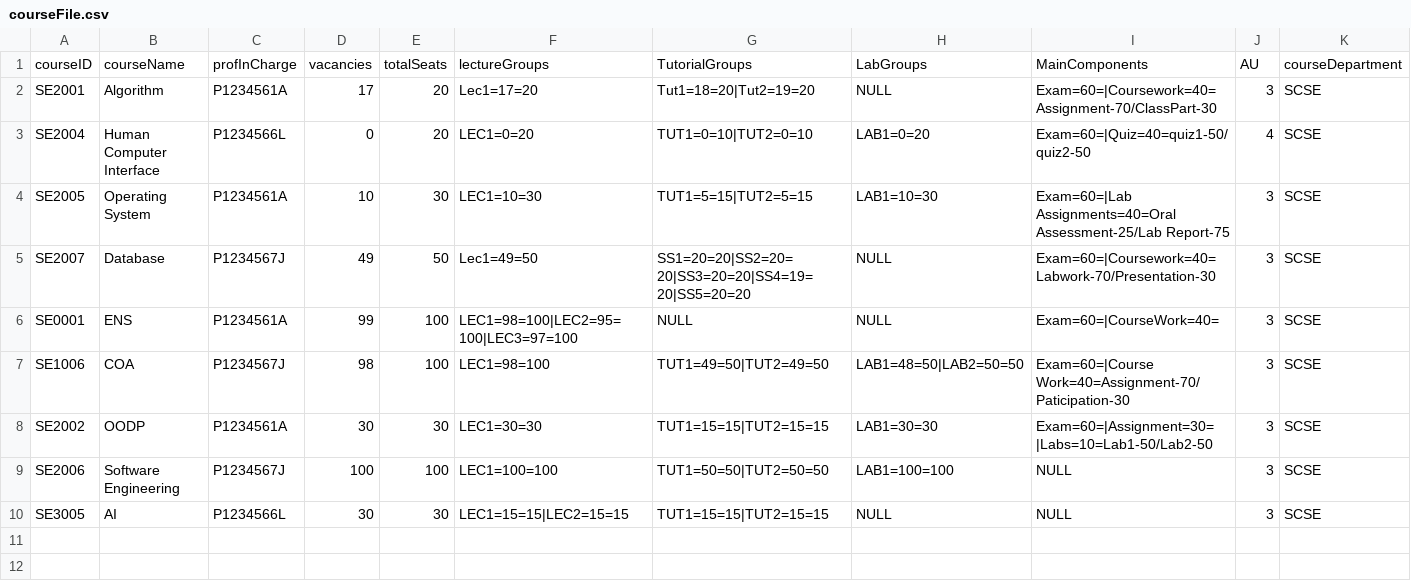
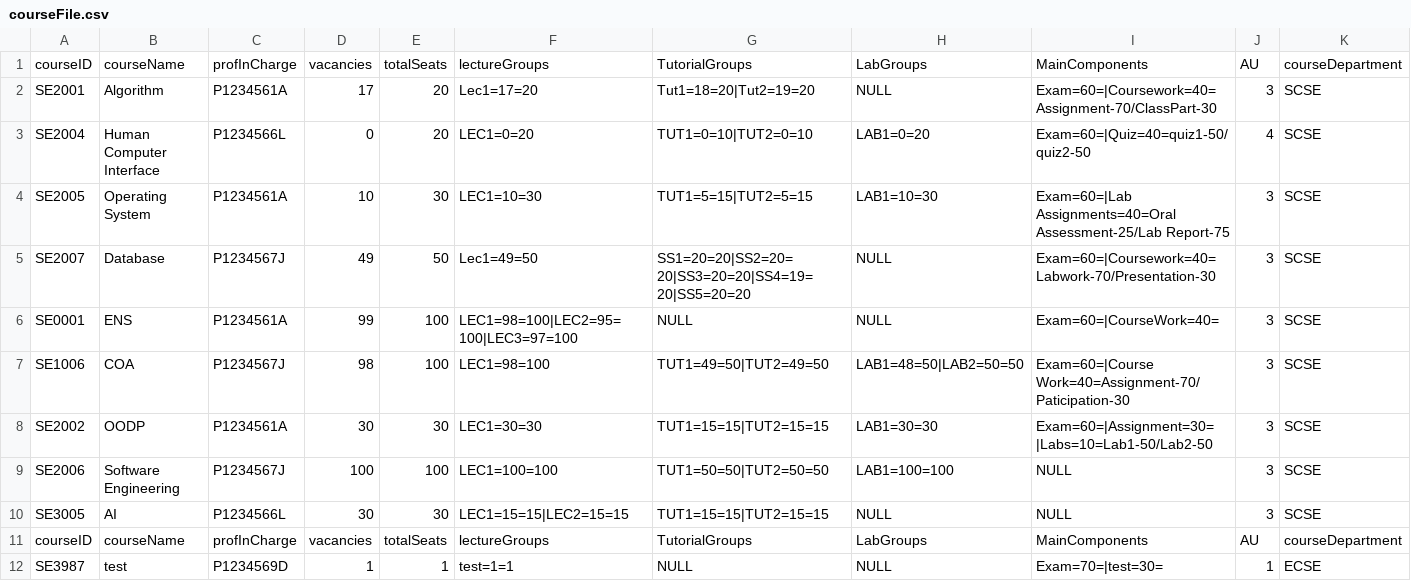
Before and after one commit to ywu666/RefactorStudentManagementSystem, a CSV file: data/courseFile.csv, drawn as a sheet; only a part is shown; rows hold the shown columns only; the diff names each change by its address in the sheet, - before the commit and + after, or states it on an @@ line.

```diff
--- a/data/courseFile.csv
+++ b/data/courseFile.csv
+row 11: courseID | courseName | profInCharge | vacancies | totalSeats | lectureGroups | TutorialGroups | LabGroups | MainComponents | AU | courseDepartment
+row 12: SE3987 | test | P1234569D | 1 | 1 | test=1=1 | NULL | NULL | Exam=70=|test=30= | 1 | ECSE
```
Also changed, not shown: data/studentFile.csv, 11 other files.
